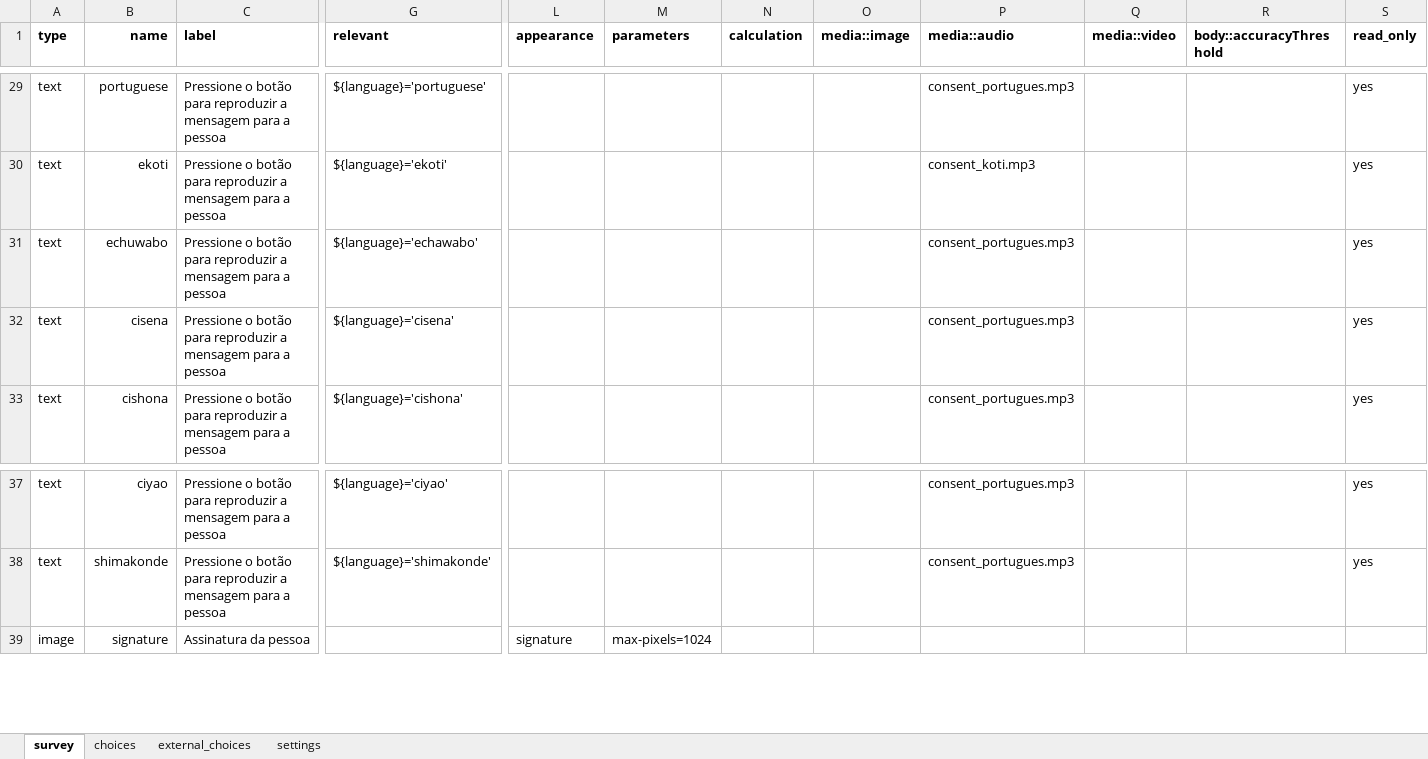
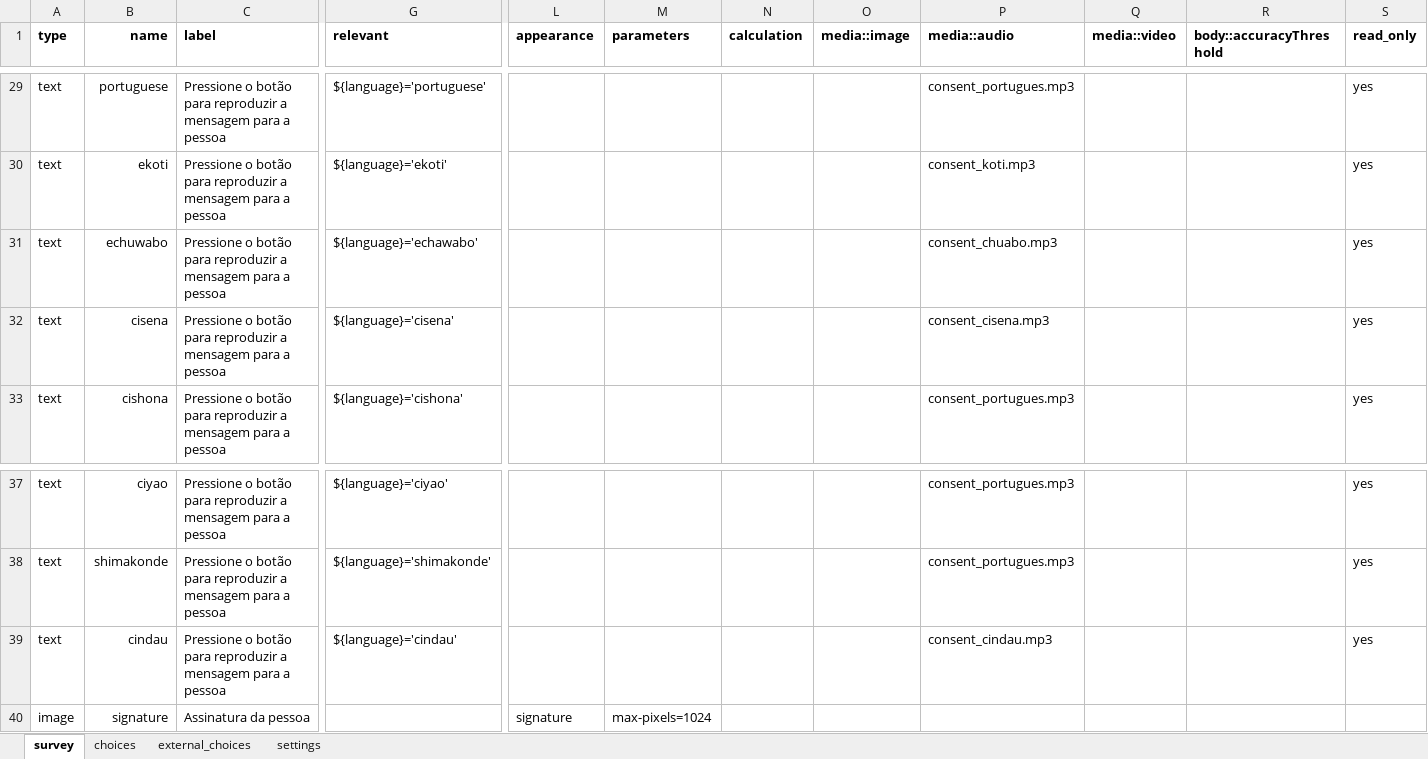
Before and after one commit to TerraFirmaMozambique/odk_forms_wcs_nampula, an Excel workbook: xlsx/CaVaTeCo/form_g_registo_membros.xlsx, sheet survey, drawn as a sheet; only a part is shown, gaps mark what is left out; values as stored, in another font and other column widths than the file's, no borders; rows hold the shown columns only; the diff names each change by its address in the sheet, - before the commit and + after, or states it on an @@ line.

```diff
--- a/xlsx/CaVaTeCo/form_g_registo_membros.xlsx (sheet survey)
+++ b/xlsx/CaVaTeCo/form_g_registo_membros.xlsx (sheet survey)
-P31 (media::audio): consent_portugues.mp3
+P31 (media::audio): consent_chuabo.mp3
-P32 (media::audio): consent_portugues.mp3
+P32 (media::audio): consent_cisena.mp3
+row 39: text | cindau | Pressione o botão para reproduzir a mensagem para a pessoa | ${language}='cindau' |  |  |  |  | consent_cindau.mp3 |  |  | yes
```
Also changed, not shown: sheet settings, xlsx/CaVaTeCo/form_b_lideres.xlsx, xlsx/CaVaTeCo/form_h_assinantes_at_forms.xlsx, 10 other files.
